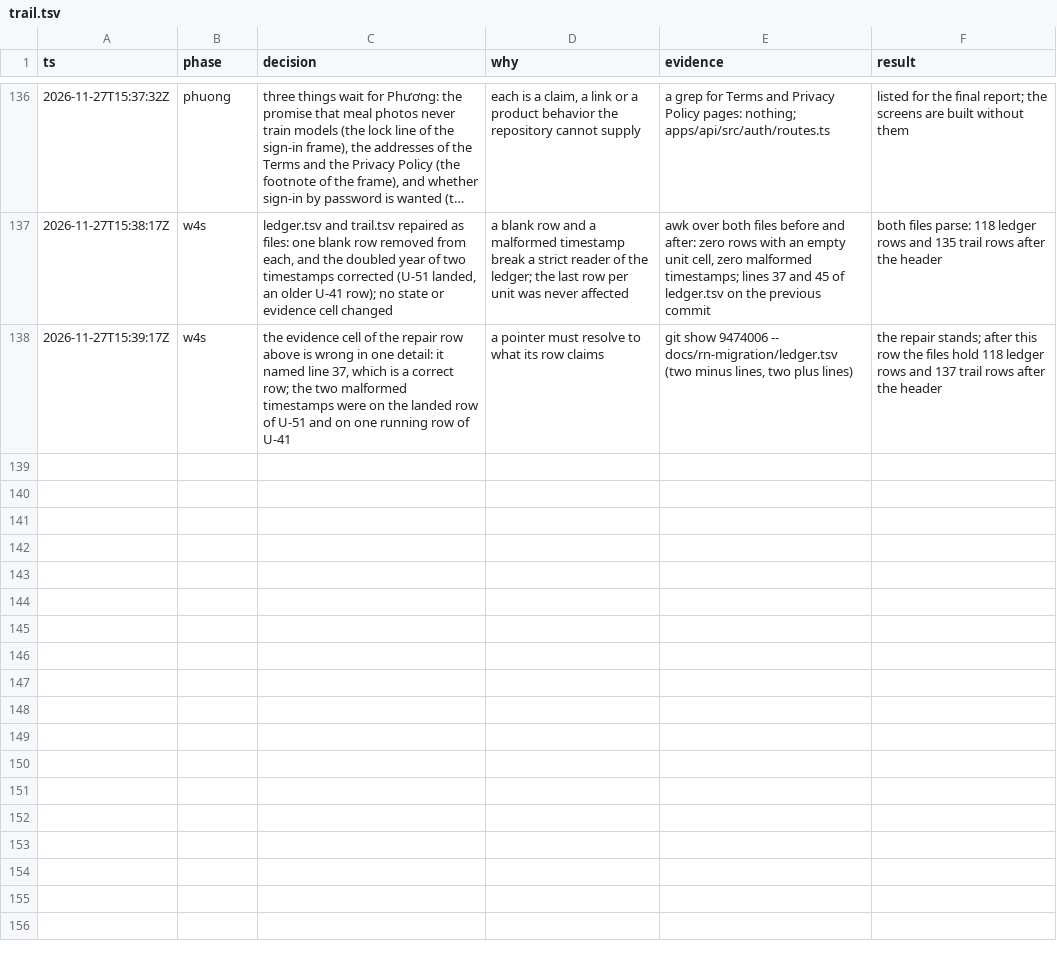
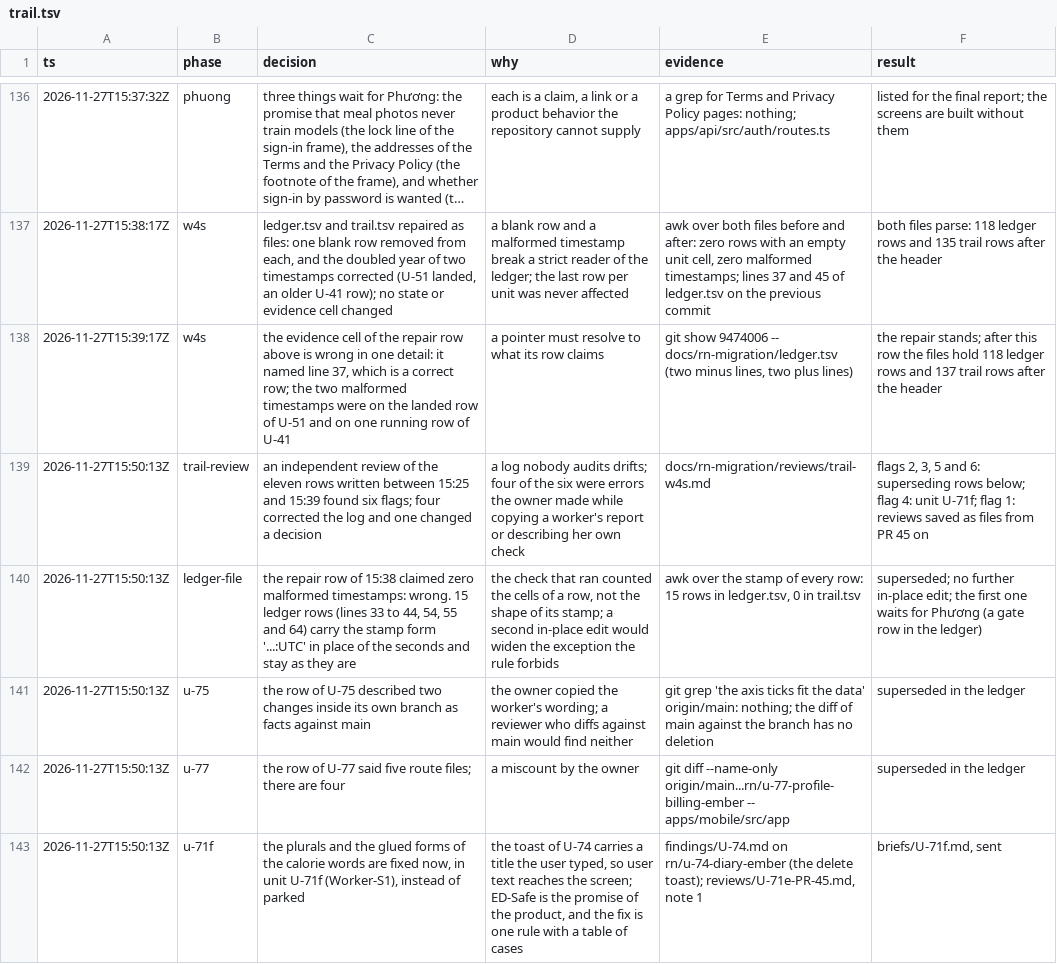
Before and after one commit to phuongddx/cal-ai-coach-app, a TSV file: docs/rn-migration/trail.tsv, drawn as a sheet; only a part is shown, gaps mark what is left out; long unchanged cells end in …; the diff covers the shown part only.

Commit message:
docs(rn): PR 46 drained from its artifact; the six flags of the trail review answered; U-71f brief; reviews saved as files

```diff
--- a/docs/rn-migration/trail.tsv
+++ b/docs/rn-migration/trail.tsv
@@ -138 +138,6 @@ ts	phase	decision	why	evidence	result
 2026-11-27T15:39:17Z	w4s	the evidence cell of the repair row above is wrong in one detail: it named line 37, which is a correct row; the two malformed timestamps were on the landed row of U-51 and on one running row of U-41	a pointer must resolve to what its row claims	git show 9474006 -- docs/rn-migration/ledger.tsv (two minus lines, two plus lines)	the repair stands; after this row the files hold 118 ledger rows and 137 trail rows after the header
+2026-11-27T15:50:13Z	trail-review	an independent review of the eleven rows written between 15:25 and 15:39 found six flags; four corrected the log and one changed a decision	a log nobody audits drifts; four of the six were errors the owner made while copying a worker's report or describing her own check	docs/rn-migration/reviews/trail-w4s.md	flags 2, 3, 5 and 6: superseding rows below; flag 4: unit U-71f; flag 1: reviews saved as files from PR 45 on
+2026-11-27T15:50:13Z	ledger-file	the repair row of 15:38 claimed zero malformed timestamps: wrong. 15 ledger rows (lines 33 to 44, 54, 55 and 64) carry the stamp form '...:UTC' in place of the seconds and stay as they are	the check that ran counted the cells of a row, not the shape of its stamp; a second in-place edit would widen the exception the rule forbids	awk over the stamp of every row: 15 rows in ledger.tsv, 0 in trail.tsv	superseded; no further in-place edit; the first one waits for Phương (a gate row in the ledger)
+2026-11-27T15:50:13Z	u-75	the row of U-75 described two changes inside its own branch as facts against main	the owner copied the worker's wording; a reviewer who diffs against main would find neither	git grep 'the axis ticks fit the data' origin/main: nothing; the diff of main against the branch has no deletion	superseded in the ledger
+2026-11-27T15:50:13Z	u-77	the row of U-77 said five route files; there are four	a miscount by the owner	git diff --name-only origin/main...rn/u-77-profile-billing-ember -- apps/mobile/src/app	superseded in the ledger
+2026-11-27T15:50:13Z	u-71f	the plurals and the glued forms of the calorie words are fixed now, in unit U-71f (Worker-S1), instead of parked	the toast of U-74 carries a title the user typed, so user text reaches the screen; ED-Safe is the promise of the product, and the fix is one rule with a table of cases	findings/U-74.md on rn/u-74-diary-ember (the delete toast); reviews/U-71e-PR-45.md, note 1	briefs/U-71f.md, sent
```
Also changed, not shown: 4 added rows elsewhere in this file, docs/rn-migration/ledger.tsv, 3 other files.
